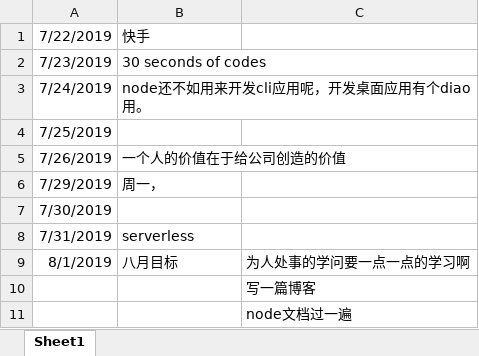
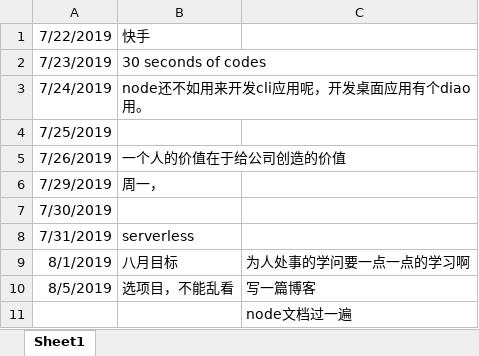
Before and after one commit to xiaoguangspeed/ImagineDragon, an Excel workbook: 文档/thought.xlsx, sheet Sheet1, drawn as a sheet; values as stored, in another font and other column widths than the file's, no borders; removed rows and columns are numbered as before the commit, all else as after; the diff names each change by its address in the sheet, - before the commit and + after, or states it on an @@ line.

```diff
--- a/文档/thought.xlsx (sheet Sheet1)
+++ b/文档/thought.xlsx (sheet Sheet1)
-row 10:  |  | 写一篇博客
+row 10: 8/5/2019 | 选项目，不能乱看 | 写一篇博客
```
Also changed, not shown: 文档/一周工作郑晓光.xlsx, 8 other files.
